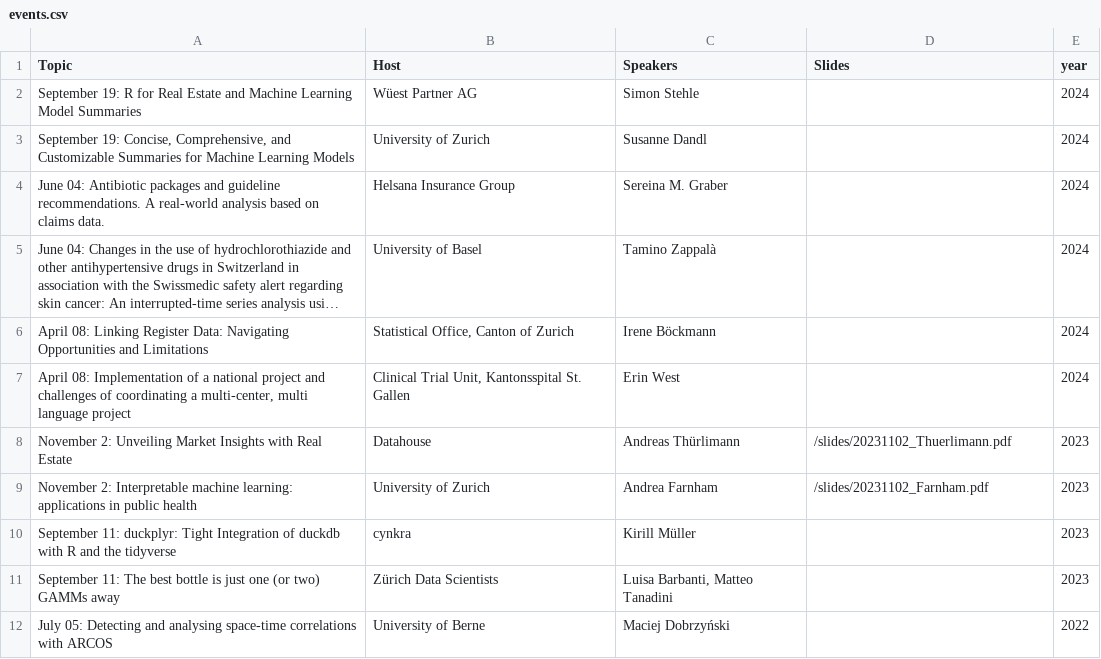
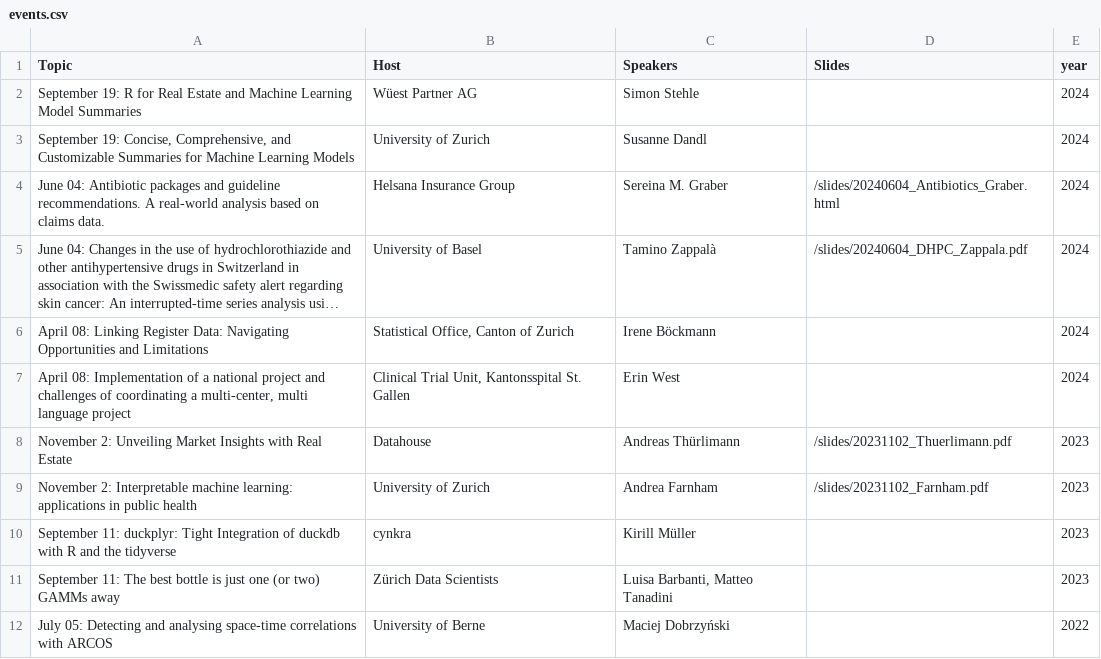
Before and after one commit to Zurich-R-User-Group/zurich-r-user-group.github.io, a CSV file: public/events.csv, drawn as a sheet; only a part is shown; long unchanged cells end in …; the diff names each change by its address in the sheet, - before the commit and + after, or states it on an @@ line.

Commit message:
more slides of past talks

```diff
--- a/public/events.csv
+++ b/public/events.csv
-D4 (Slides): (empty)
+D4 (Slides): /slides/20240604_Antibiotics_Graber.html
-D5 (Slides): (empty)
+D5 (Slides): /slides/20240604_DHPC_Zappala.pdf
```
Also changed, not shown: 2 other files.
